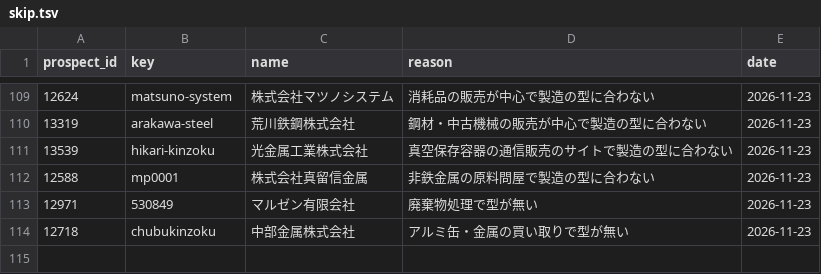
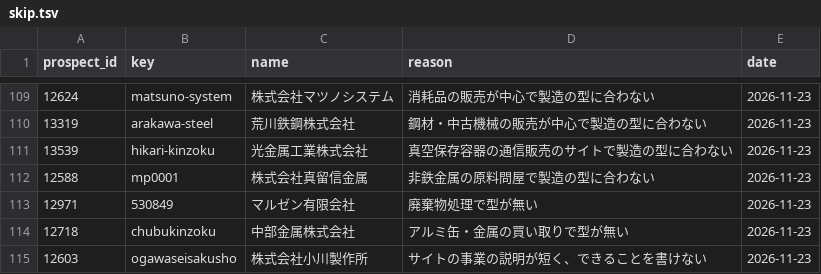
Before and after one commit to easywebcraft/ewc-proposals, a TSV file: skip.tsv, drawn as a sheet; only a part is shown, gaps mark what is left out; the diff names each change by its address in the sheet, - before the commit and + after, or states it on an @@ line.

```diff
--- a/skip.tsv
+++ b/skip.tsv
+row 115: 12603 | ogawaseisakusho | 株式会社小川製作所 | サイトの事業の説明が短く、できることを書けない | 2026-11-23
```
